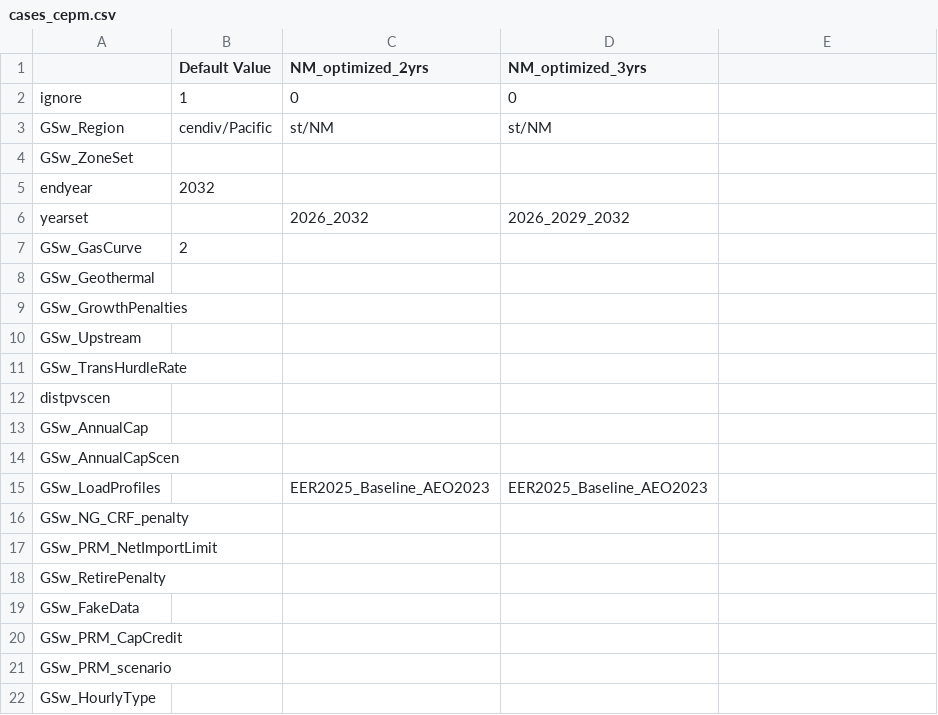
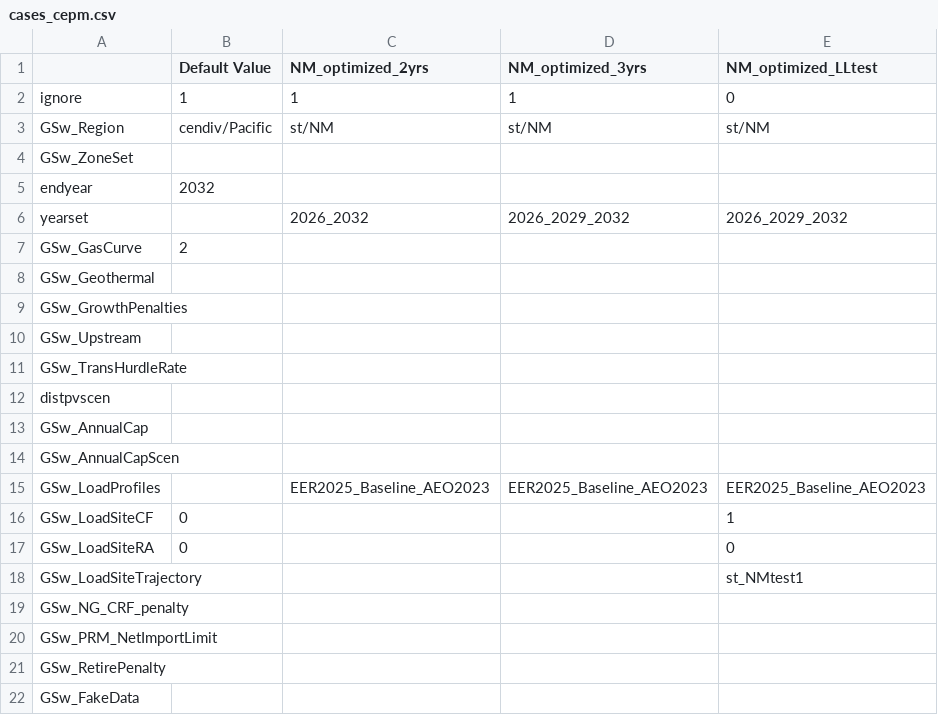
Before and after one commit to RMI/ReEDS-CEPM, a CSV file: cases_cepm.csv, drawn as a sheet; only a part is shown; the shorter side is filled out with more unchanged rows; the diff names each change by its address in the sheet, - before the commit and + after, or states it on an @@ line.

Commit message:
File and case for optimized placement of large load

```diff
--- a/cases_cepm.csv
+++ b/cases_cepm.csv
-E1: (empty)
+E1: NM_optimized_LLtest
-C2 (NM_optimized_2yrs): 0
+C2 (NM_optimized_2yrs): 1
-D2 (NM_optimized_3yrs): 0
+D2 (NM_optimized_3yrs): 1
-E2 (NM_optimized_LLtest): (empty)
+E2 (NM_optimized_LLtest): 0
-E3 (NM_optimized_LLtest): (empty)
+E3 (NM_optimized_LLtest): st/NM
-E6 (NM_optimized_LLtest): (empty)
+E6 (NM_optimized_LLtest): 2026_2029_2032
-E15 (NM_optimized_LLtest): (empty)
+E15 (NM_optimized_LLtest): EER2025_Baseline_AEO2023
+row 16: GSw_LoadSiteCF | 0 |  |  | 1
+row 17: GSw_LoadSiteRA | 0 |  |  | 0
+row 18: GSw_LoadSiteTrajectory |  |  |  | st_NMtest1
```
Also changed, not shown: 2 other files.
